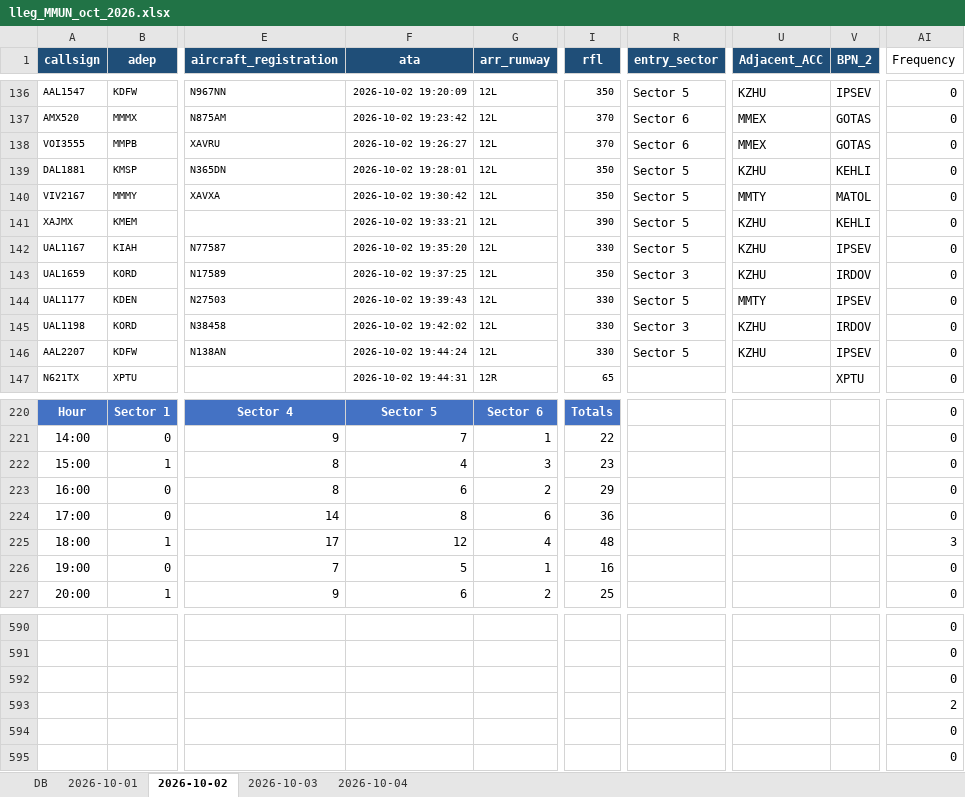
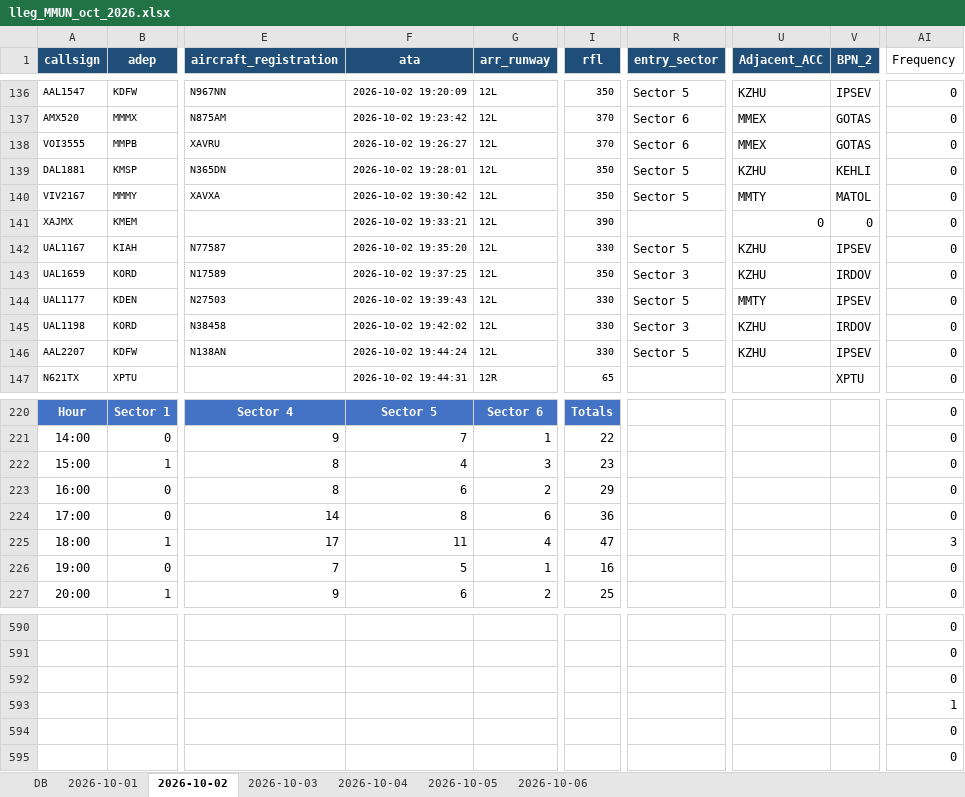
Before and after one commit to horacas-rgb/seneam-dashboard, an Excel workbook: lleg_MMUN_oct_2026.xlsx, sheet 2026-10-02, drawn as a sheet; only a part is shown, gaps mark what is left out; values as stored, in another font and other column widths than the file's, no borders; charts and pictures and conditional formats and table styles not drawn; the diff names each change by its address in the sheet, - before the commit and + after, or states it on an @@ line.

```diff
--- a/lleg_MMUN_oct_2026.xlsx (sheet 2026-10-02)
+++ b/lleg_MMUN_oct_2026.xlsx (sheet 2026-10-02)
+sheet tab: 2026-10-05
+sheet tab: 2026-10-06
-R141 (entry_sector): Sector 5
+R141 (entry_sector): (empty)
-U141 (Adjacent_ACC): KZHU
+U141 (Adjacent_ACC): 0
-V141 (BPN_2): KEHLI
+V141 (BPN_2): 0
-F225 (ata): 12
+F225 (ata): 11
-I225 (rfl): 48
+I225 (rfl): 47
-AI593 (Frequency): 2
+AI593 (Frequency): 1
```
Also changed, not shown: sheet 2026-10-04, sheet 2026-10-03, sheet 2026-10-01, formulas that keep their value, charts or pictures, sal_MMUN_oct_2026.xlsx.
